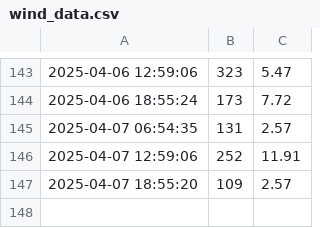
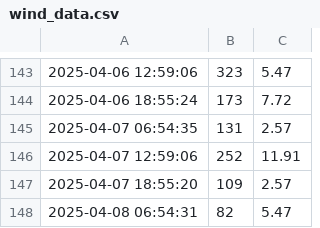
Before and after one commit to nadirprt/windlivedata, a CSV file: wind_data.csv, drawn as a sheet; only a part is shown, gaps mark what is left out; the diff names each change by its address in the sheet, - before the commit and + after, or states it on an @@ line.

```diff
--- a/wind_data.csv
+++ b/wind_data.csv
+row 148: 2025-04-08 06:54:31 | 82 | 5.47
```
